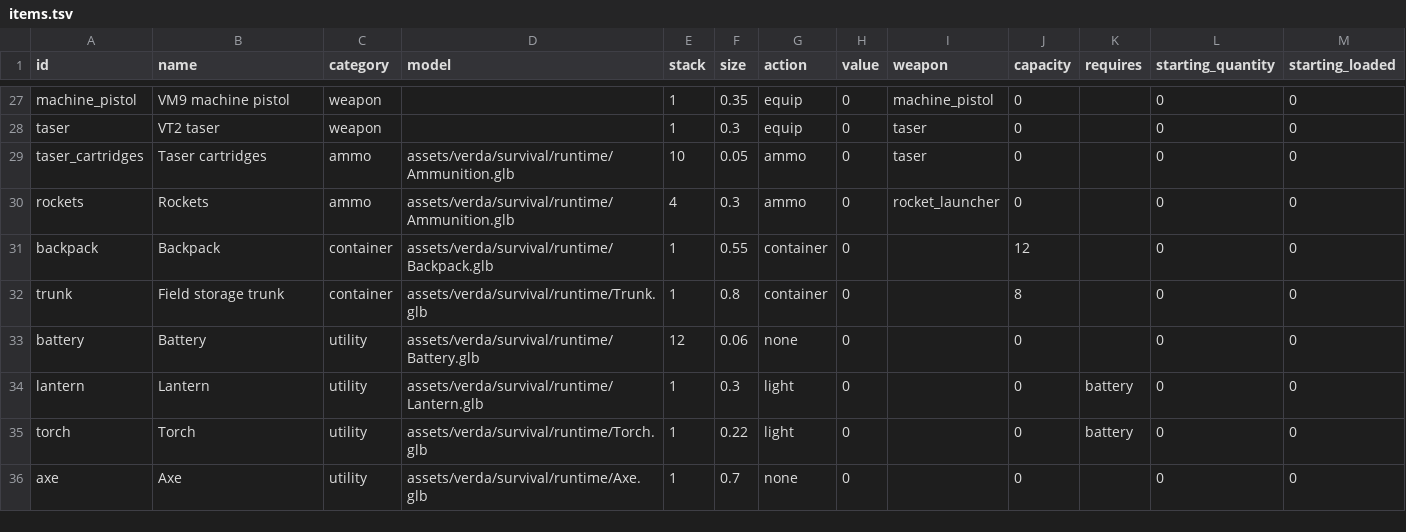
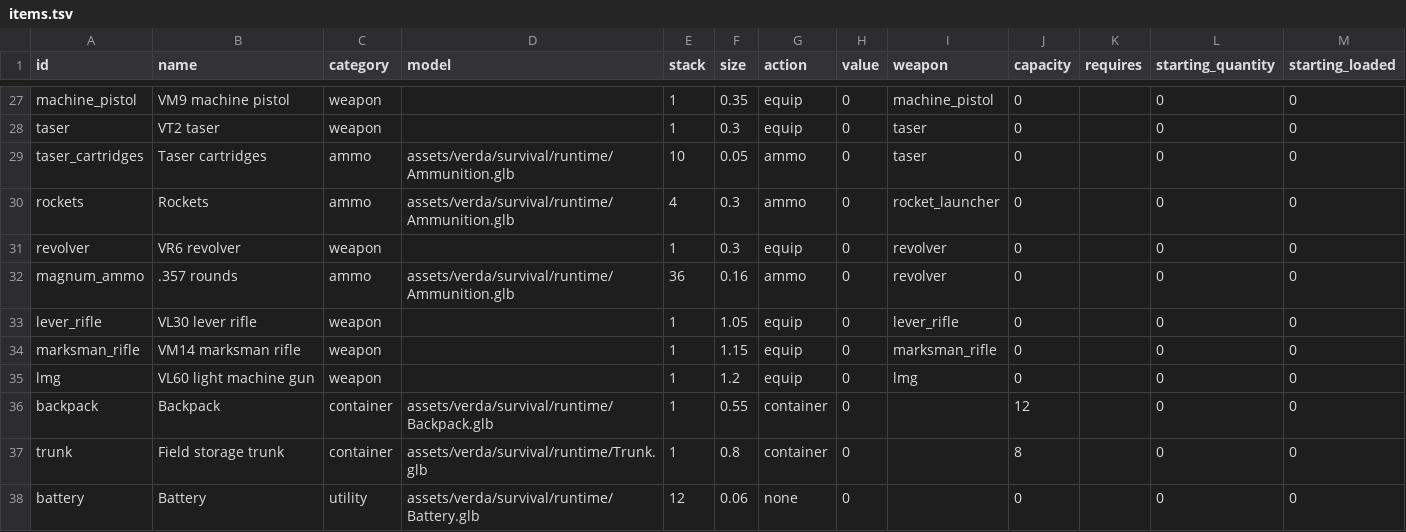
Before and after one commit to kayakcrasher/OUTLAND, a TSV file: assets/verda/survival/gameplay/items.tsv, drawn as a sheet; only a part is shown, gaps mark what is left out; the shorter side is filled out with more unchanged rows; the diff names each change by its address in the sheet, - before the commit and + after, or states it on an @@ line.

```diff
--- a/assets/verda/survival/gameplay/items.tsv
+++ b/assets/verda/survival/gameplay/items.tsv
+row 31: revolver | VR6 revolver | weapon |  | 1 | 0.3 | equip | 0 | revolver | 0 |  | 0 | 0
+row 32: magnum_ammo | .357 rounds | ammo | assets/verda/survival/runtime/Ammunition.glb | 36 | 0.16 | ammo | 0 | revolver | 0 |  | 0 | 0
+row 33: lever_rifle | VL30 lever rifle | weapon |  | 1 | 1.05 | equip | 0 | lever_rifle | 0 |  | 0 | 0
+row 34: marksman_rifle | VM14 marksman rifle | weapon |  | 1 | 1.15 | equip | 0 | marksman_rifle | 0 |  | 0 | 0
+row 35: lmg | VL60 light machine gun | weapon |  | 1 | 1.2 | equip | 0 | lmg | 0 |  | 0 | 0
```
Also changed, not shown: assets/verda/economy/offers.tsv, assets/verda/survival/gameplay/loot_tables.tsv, 39 other files.
